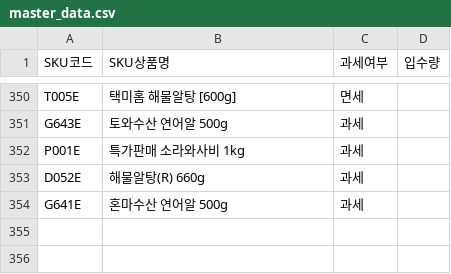
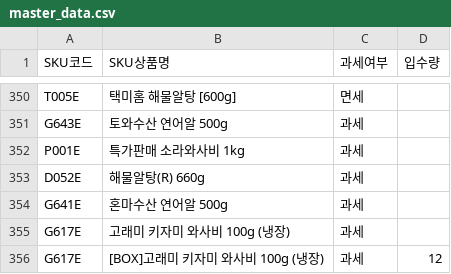
Before and after one commit to kentkim89/plto, a CSV file: master_data.csv, drawn as a sheet; only a part is shown, gaps mark what is left out; the diff names each change by its address in the sheet, - before the commit and + after, or states it on an @@ line.

Commit message:
Update master_data.csv

```diff
--- a/master_data.csv
+++ b/master_data.csv
+row 355: G617E | 고래미 키자미 와사비 100g (냉장) | 과세
+row 356: G617E | [BOX]고래미 키자미 와사비 100g (냉장) | 과세 | 12
```
